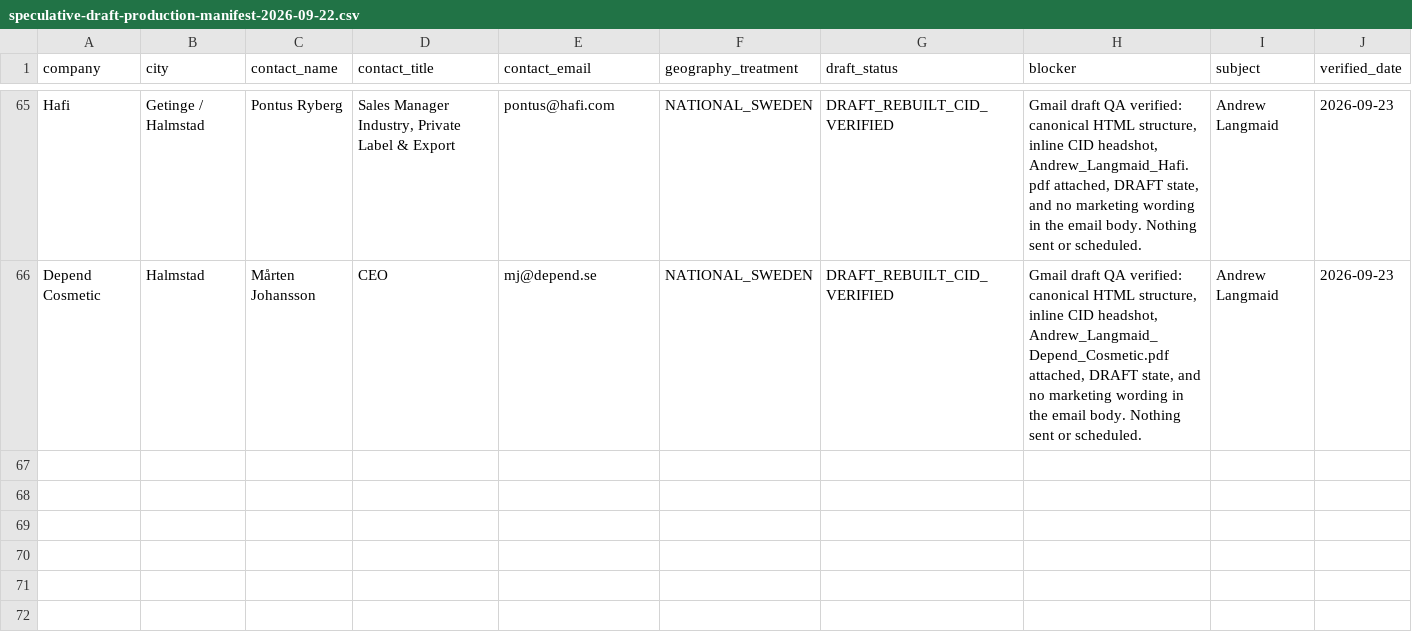
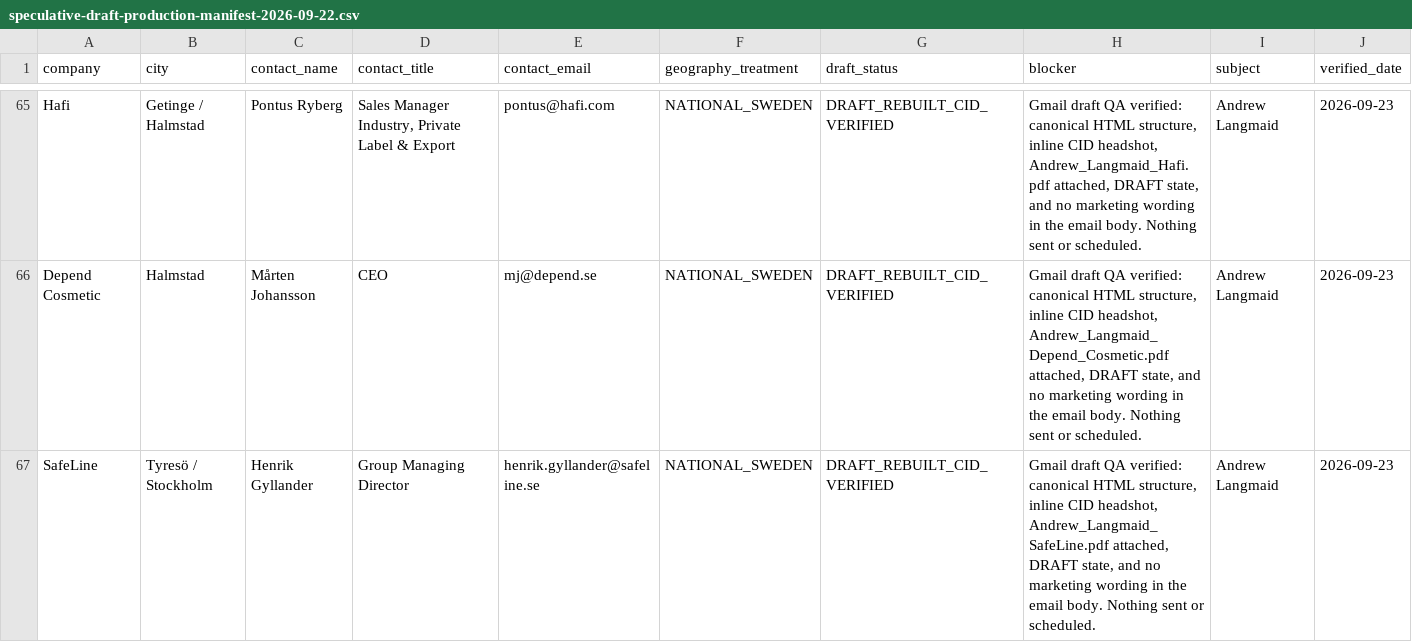
Before and after one commit to Pomeroi9Langmaid/Job-Hunting, a CSV file: data/speculative-draft-production-manifest-2026-09-22.csv, drawn as a sheet; only a part is shown, gaps mark what is left out.

Commit message:
Record verified SafeLine Gmail draft

```diff
--- a/data/speculative-draft-production-manifest-2026-09-22.csv
+++ b/data/speculative-draft-production-manifest-2026-09-22.csv
@@ -66 +66,2 @@ Hafi,Getinge / Halmstad,Pontus Ryberg,"Sales Manager Industry, Private Label & E
 Depend Cosmetic,Halmstad,Mårten Johansson,CEO,mj@depend.se,NATIONAL_SWEDEN,DRAFT_REBUILT_CID_VERIFIED,"Gmail draft QA verified: canonical HTML structure, inline CID headshot, Andrew_Langmaid_Depend_Cosmetic.pdf attached, DRAFT state, and no marketing wording in the email body. Nothing sent or scheduled.",Andrew Langmaid,2026-09-23
+SafeLine,Tyresö / Stockholm,Henrik Gyllander,Group Managing Director,henrik.gyllander@safeline.se,NATIONAL_SWEDEN,DRAFT_REBUILT_CID_VERIFIED,"Gmail draft QA verified: canonical HTML structure, inline CID headshot, Andrew_Langmaid_SafeLine.pdf attached, DRAFT state, and no marketing wording in the email body. Nothing sent or scheduled.",Andrew Langmaid,2026-09-23
```
